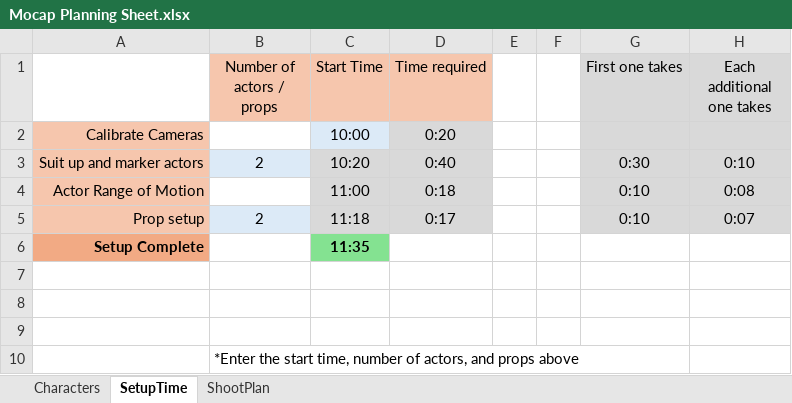
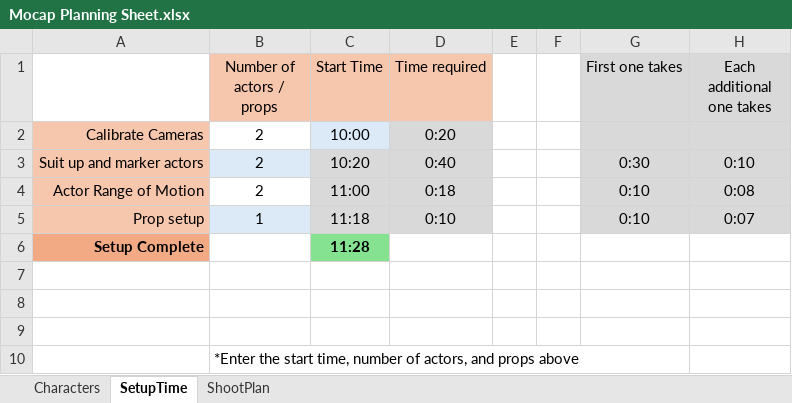
Before and after one commit to C6WX/Year-2-MoCap, an Excel workbook: Mocap Planning Sheet.xlsx, sheet SetupTime, drawn as a sheet; values as stored, in another font and other column widths than the file's, no borders; the diff names each change by its address in the sheet, - before the commit and + after, or states it on an @@ line.

```diff
--- a/Mocap Planning Sheet.xlsx (sheet SetupTime)
+++ b/Mocap Planning Sheet.xlsx (sheet SetupTime)
-B2 (Number of actors / props): (empty)
+B2 (Number of actors / props): 2
-B4 (Number of actors / props): (empty)
+B4 (Number of actors / props): 2
-B5 (Number of actors / props): 2
+B5 (Number of actors / props): 1
-D5 (Time required): 0:17
+D5 (Time required): 0:10
-C6 (Start Time): 11:35
+C6 (Start Time): 11:28
```
Also changed, not shown: sheet ShootPlan.
